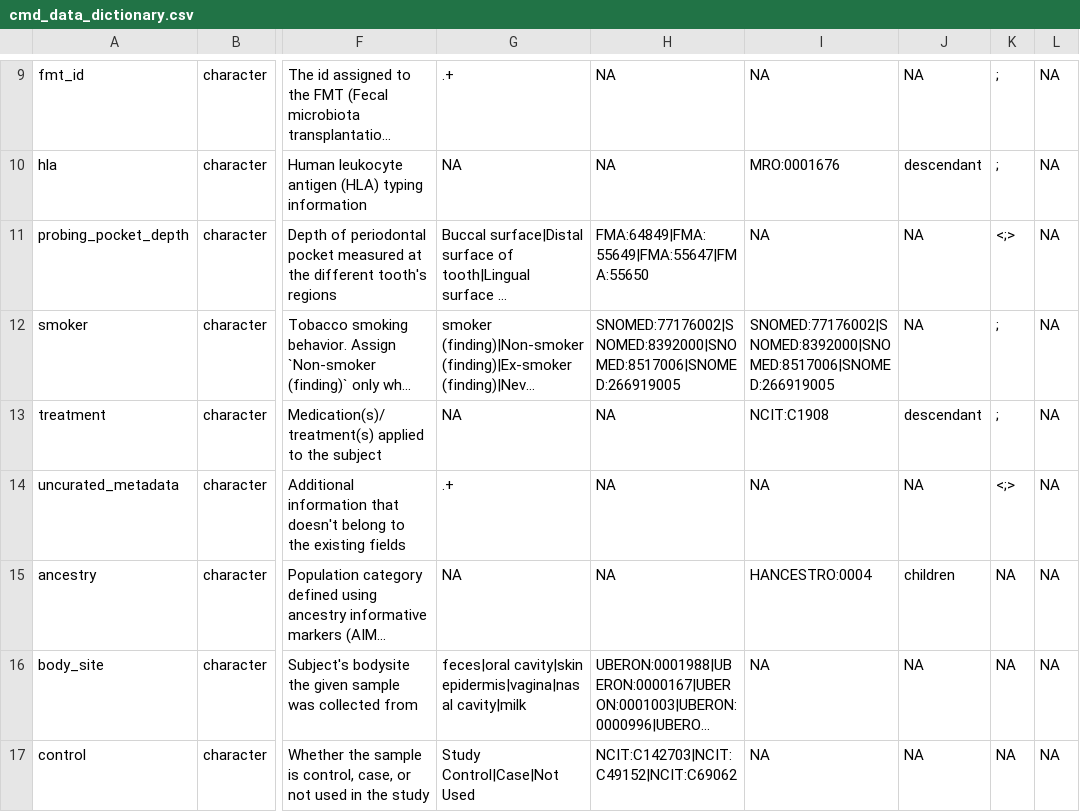
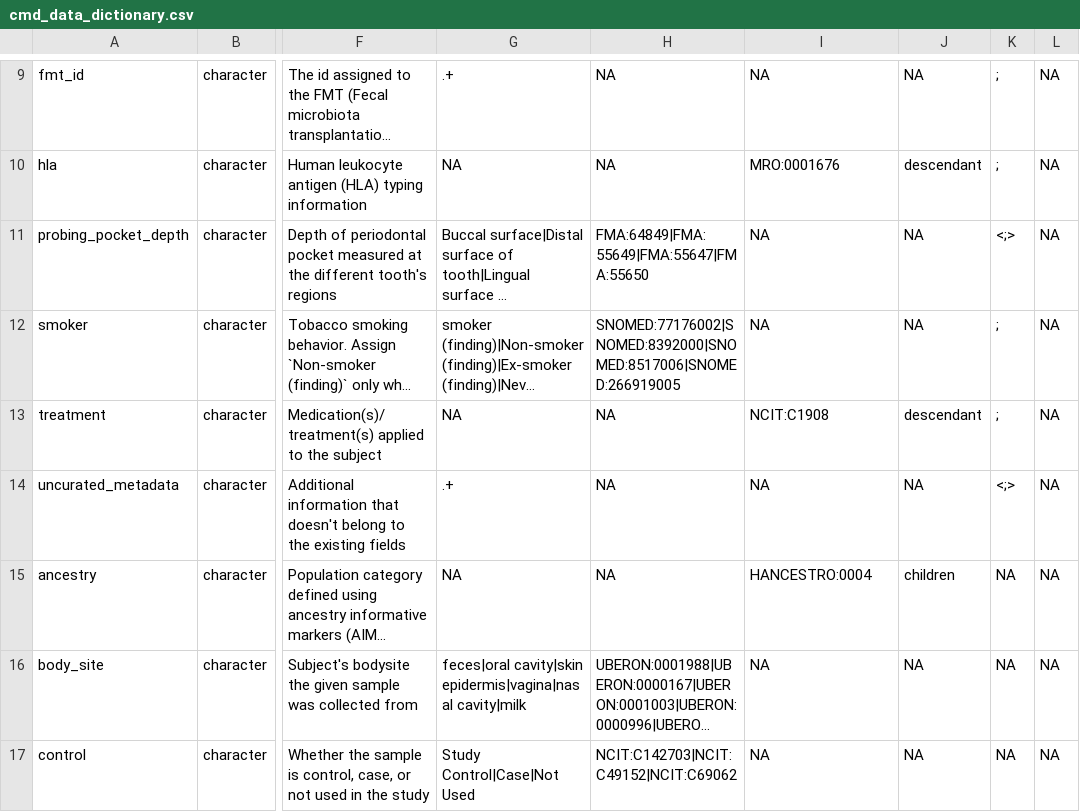
Before and after one commit to shbrief/OmicsMLRepoCuration, a CSV file: inst/schema/cmd_data_dictionary.csv, drawn as a sheet; only a part is shown, gaps mark what is left out; long unchanged cells end in …; the diff names each change by its address in the sheet, - before the commit and + after, or states it on an @@ line.

Commit message:
updated schema

```diff
--- a/inst/schema/cmd_data_dictionary.csv
+++ b/inst/schema/cmd_data_dictionary.csv
-I12: SNOMED:77176002|SNOMED:8392000|SNOMED:8517006|SNOMED:266919005
+I12: NA
```
Also changed, not shown: 2 other files.
